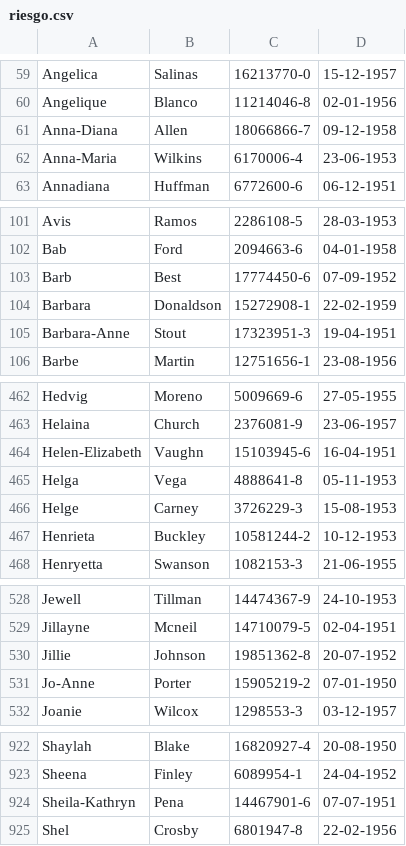
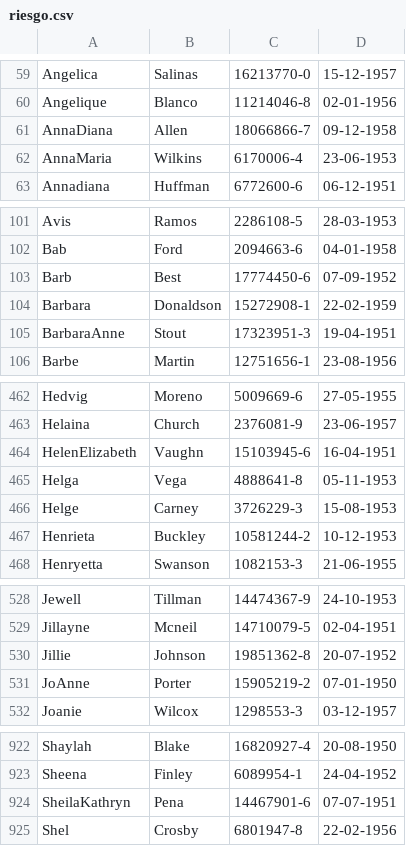
Before and after one commit to INS125/Laboratorio-2020, a CSV file: Tarea3/ejemplo1/riesgo.csv, drawn as a sheet; only a part is shown, gaps mark what is left out.

```diff
--- a/Tarea3/ejemplo1/riesgo.csv
+++ b/Tarea3/ejemplo1/riesgo.csv
@@ -60,4 +60,4 @@ Angelica;Salinas;16213770-0;15-12-1957
 Angelique;Blanco;11214046-8;02-01-1956
-Anna-Diana;Allen;18066866-7;09-12-1958
-Anna-Maria;Wilkins;6170006-4;23-06-1953
+AnnaDiana;Allen;18066866-7;09-12-1958
+AnnaMaria;Wilkins;6170006-4;23-06-1953
 Annadiana;Huffman;6772600-6;06-12-1951
@@ -104,3 +104,3 @@ Barb;Best;17774450-6;07-09-1952
 Barbara;Donaldson;15272908-1;22-02-1959
-Barbara-Anne;Stout;17323951-3;19-04-1951
+BarbaraAnne;Stout;17323951-3;19-04-1951
 Barbe;Martin;12751656-1;23-08-1956
@@ -463,3 +463,3 @@ Hedvig;Moreno;5009669-6;27-05-1955
 Helaina;Church;2376081-9;23-06-1957
-Helen-Elizabeth;Vaughn;15103945-6;16-04-1951
+HelenElizabeth;Vaughn;15103945-6;16-04-1951
 Helga;Vega;4888641-8;05-11-1953
@@ -530,3 +530,3 @@ Jillayne;Mcneil;14710079-5;02-04-1951
 Jillie;Johnson;19851362-8;20-07-1952
-Jo-Anne;Porter;15905219-2;07-01-1950
+JoAnne;Porter;15905219-2;07-01-1950
 Joanie;Wilcox;1298553-3;03-12-1957
@@ -923,3 +923,3 @@ Shaylah;Blake;16820927-4;20-08-1950
 Sheena;Finley;6089954-1;24-04-1952
-Sheila-Kathryn;Pena;14467901-6;07-07-1951
+SheilaKathryn;Pena;14467901-6;07-07-1951
 Shel;Crosby;6801947-8;22-02-1956
```
Also changed, not shown: Tarea3/ejemplo1/info.csv, Tarea3/ejemplo1/permitidos.csv, 2 other files.
